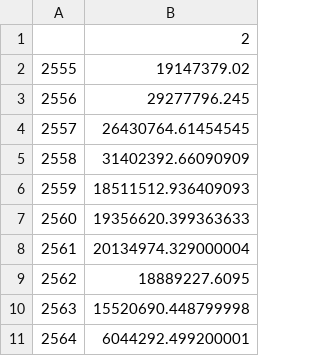
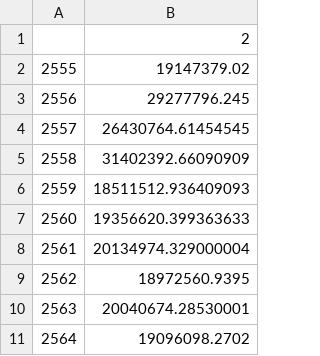
Before and after one commit to kopkiss/mydj1, a CSV file: mydj1/static/csv/table_2.csv, drawn as a sheet.

```diff
--- a/mydj1/static/csv/table_2.csv
+++ b/mydj1/static/csv/table_2.csv
@@ -8,4 +8,4 @@
 2561,20134974.329000004
-2562,18889227.6095
-2563,15520690.448799998
-2564,6044292.499200001
+2562,18972560.9395
+2563,20040674.28530001
+2564,19096098.2702
```
Also changed, not shown: mydj1/static/csv/12types_of_budget.csv, mydj1/static/csv/budget_of_fac.csv, 48 other files.
